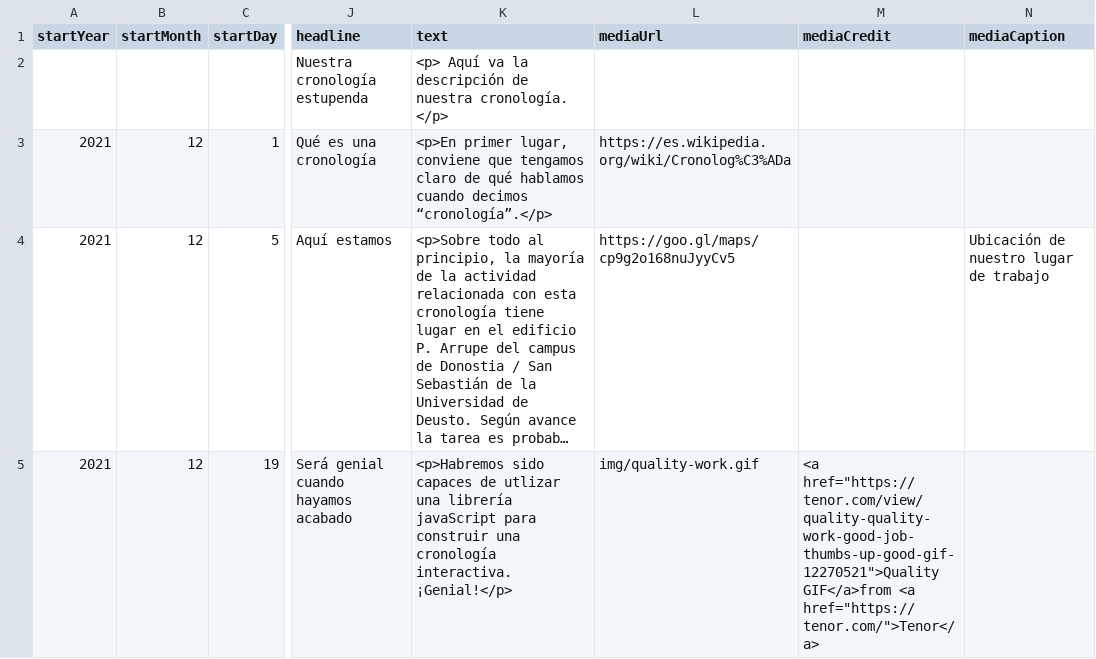
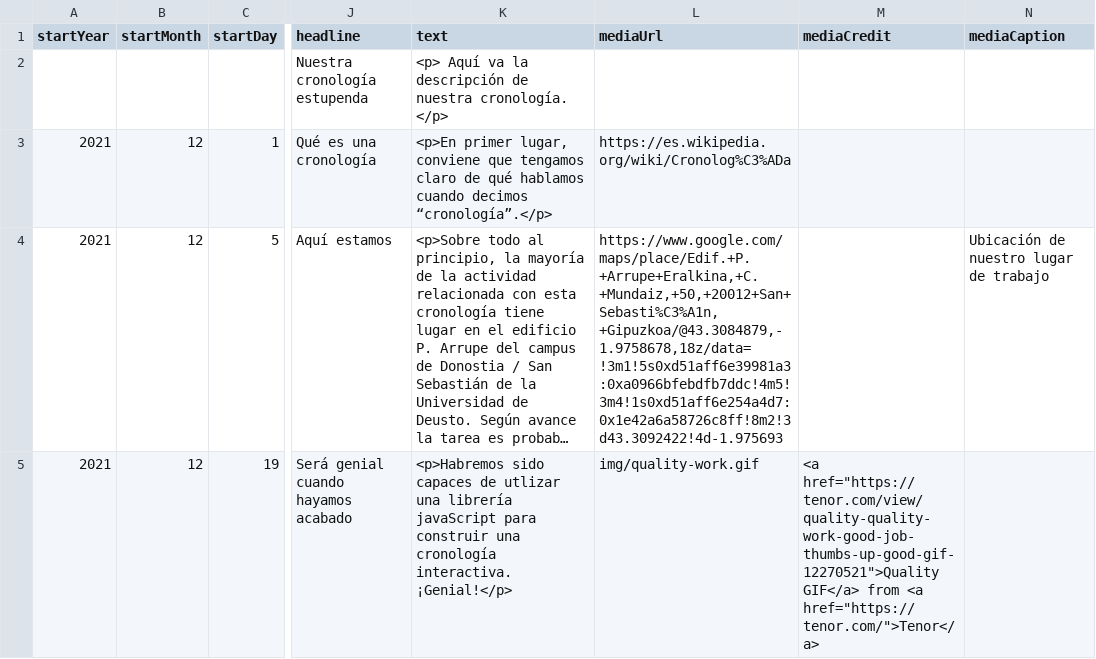
Before and after one commit to DeustoKom/PWEB21-cronologia, a CSV file: docs/grupo0/timeline-data.csv, drawn as a sheet; only a part is shown, gaps mark what is left out; long unchanged cells end in …; the diff names each change by its address in the sheet, - before the commit and + after, or states it on an @@ line.

Commit message:
Fix Google Maps URL

```diff
--- a/docs/grupo0/timeline-data.csv
+++ b/docs/grupo0/timeline-data.csv
-L4 (mediaUrl): https://goo.gl/maps/cp9g2o168nuJyyCv5
+L4 (mediaUrl): https://www.google.com/maps/place/Edif.+P.+Arrupe+Eralkina,+C.+Mundaiz,+50,+20012+San+Sebasti%C3%A1n,+Gipuzkoa/@43.3084879,-1.9758678,18z/data=!3m1!5s0xd51aff6e39981a3:0xa0966bfebdfb7ddc!4m5!3m4!1s0xd51aff6e254a4d7:0x1e42a6a58726c8ff!8m2!3d43.3092422!4d-1.975693
-M5 (mediaCredit): <a href="https://tenor.com/view/quality-quality-work-good-job-thumbs-up-good-gif-12270521">Quality GIF</a>from <a href="https://tenor.com/">Tenor</a>
+M5 (mediaCredit): <a href="https://tenor.com/view/quality-quality-work-good-job-thumbs-up-good-gif-12270521">Quality GIF</a> from <a href="https://tenor.com/">Tenor</a>
```
